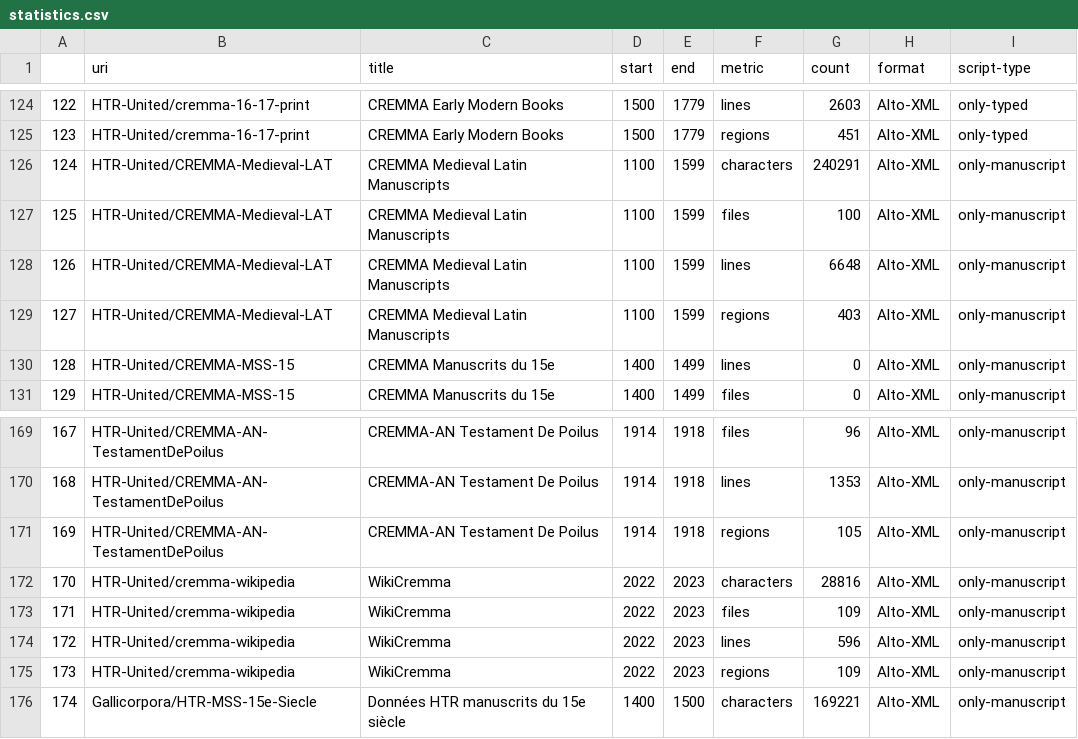
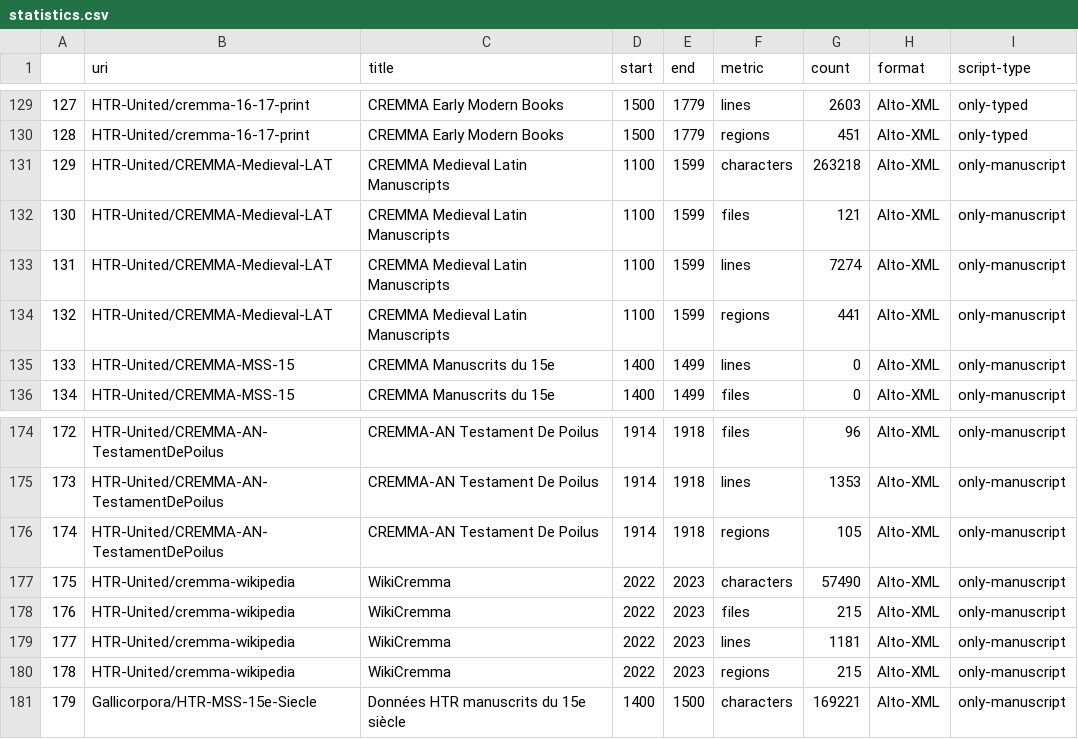
Before and after one commit to HTR-United/htr-united, a CSV file: statistics.csv, drawn as a sheet; only a part is shown, gaps mark what is left out; addresses are those after the commit; the diff covers the shown part only; the diff names each change by its address in the sheet, - before the commit and + after, or states it on an @@ line.

```diff
--- a/statistics.csv
+++ b/statistics.csv
@@ column A renumbered from row 22 down @@
-G131 (count): 240291
+G131 (count): 263218
-G132 (count): 100
+G132 (count): 121
-G133 (count): 6648
+G133 (count): 7274
-G134 (count): 403
+G134 (count): 441
-G177 (count): 28816
+G177 (count): 57490
-G178 (count): 109
+G178 (count): 215
-G179 (count): 596
+G179 (count): 1181
-G180 (count): 109
+G180 (count): 215
```
Also changed, not shown: 5 added rows and 82 moved rows elsewhere in this file, 3 other files.
